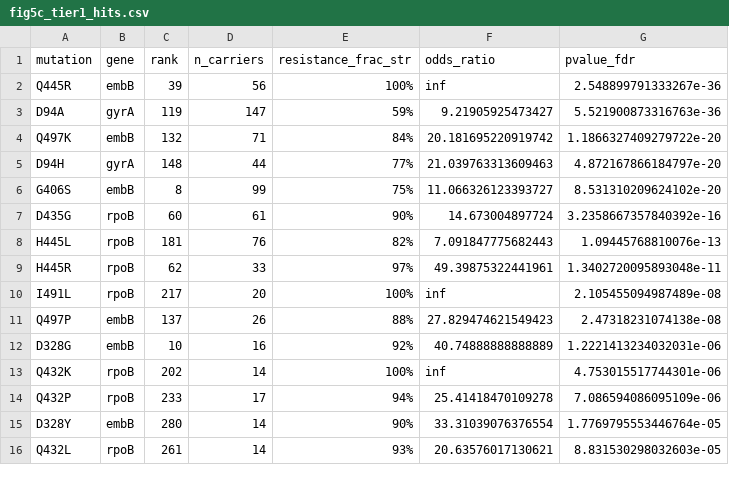
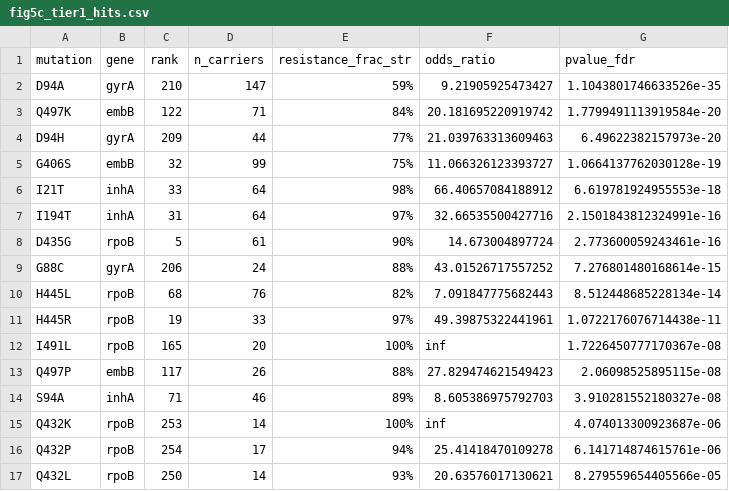
Before and after one commit to DHEDHiAly/tb-resistance-discovery, a CSV file: analysis/results/figures/fig5c_tier1_hits.csv, drawn as a sheet; only a part is shown; the diff covers the shown part only.

```diff
--- a/analysis/results/figures/fig5c_tier1_hits.csv
+++ b/analysis/results/figures/fig5c_tier1_hits.csv
@@ -1,16 +1,17 @@
 mutation,gene,rank,n_carriers,resistance_frac_str,odds_ratio,pvalue_fdr
-Q445R,embB,39,56,100%,inf,2.548899791333267e-36
-D94A,gyrA,119,147,59%,9.21905925473427,5.521900873316763e-36
-Q497K,embB,132,71,84%,20.181695220919742,1.1866327409279722e-20
-D94H,gyrA,148,44,77%,21.039763313609463,4.872167866184797e-20
-G406S,embB,8,99,75%,11.066326123393727,8.531310209624102e-20
-D435G,rpoB,60,61,90%,14.673004897724,3.2358667357840392e-16
-H445L,rpoB,181,76,82%,7.091847775682443,1.09445768810076e-13
-H445R,rpoB,62,33,97%,49.39875322441961,1.3402720095893048e-11
-I491L,rpoB,217,20,100%,inf,2.105455094987489e-08
-Q497P,embB,137,26,88%,27.829474621549423,2.47318231074138e-08
-D328G,embB,10,16,92%,40.74888888888889,1.2221413234032031e-06
-Q432K,rpoB,202,14,100%,inf,4.753015517744301e-06
-Q432P,rpoB,233,17,94%,25.41418470109278,7.086594086095109e-06
-D328Y,embB,280,14,90%,33.31039076376554,1.7769795553446764e-05
-Q432L,rpoB,261,14,93%,20.63576017130621,8.831530298032603e-05
+D94A,gyrA,210,147,59%,9.21905925473427,1.1043801746633526e-35
+Q497K,embB,122,71,84%,20.181695220919742,1.7799491113919584e-20
+D94H,gyrA,209,44,77%,21.039763313609463,6.49622382157973e-20
+G406S,embB,32,99,75%,11.066326123393727,1.0664137762030128e-19
+I21T,inhA,33,64,98%,66.40657084188912,6.619781924955553e-18
+I194T,inhA,31,64,97%,32.66535500427716,2.1501843812324991e-16
+D435G,rpoB,5,61,90%,14.673004897724,2.773600059243461e-16
+G88C,gyrA,206,24,88%,43.01526717557252,7.276801480168614e-15
+H445L,rpoB,68,76,82%,7.091847775682443,8.512448685228134e-14
+H445R,rpoB,19,33,97%,49.39875322441961,1.0722176076714438e-11
+I491L,rpoB,165,20,100%,inf,1.7226450777170367e-08
+Q497P,embB,117,26,88%,27.829474621549423,2.06098525895115e-08
+S94A,inhA,71,46,89%,8.605386975792703,3.910281552180327e-08
+Q432K,rpoB,253,14,100%,inf,4.074013300923687e-06
+Q432P,rpoB,254,17,94%,25.41418470109278,6.141714874615761e-06
+Q432L,rpoB,250,14,93%,20.63576017130621,8.279559654405566e-05
```
Also changed, not shown: 2 added rows, 4 removed rows and 12 edited cells elsewhere in this file, analysis/results/figures/fig1_pipeline_stats.csv, analysis/results/figures/fig2b_stage_comparison.csv, 56 other files.
